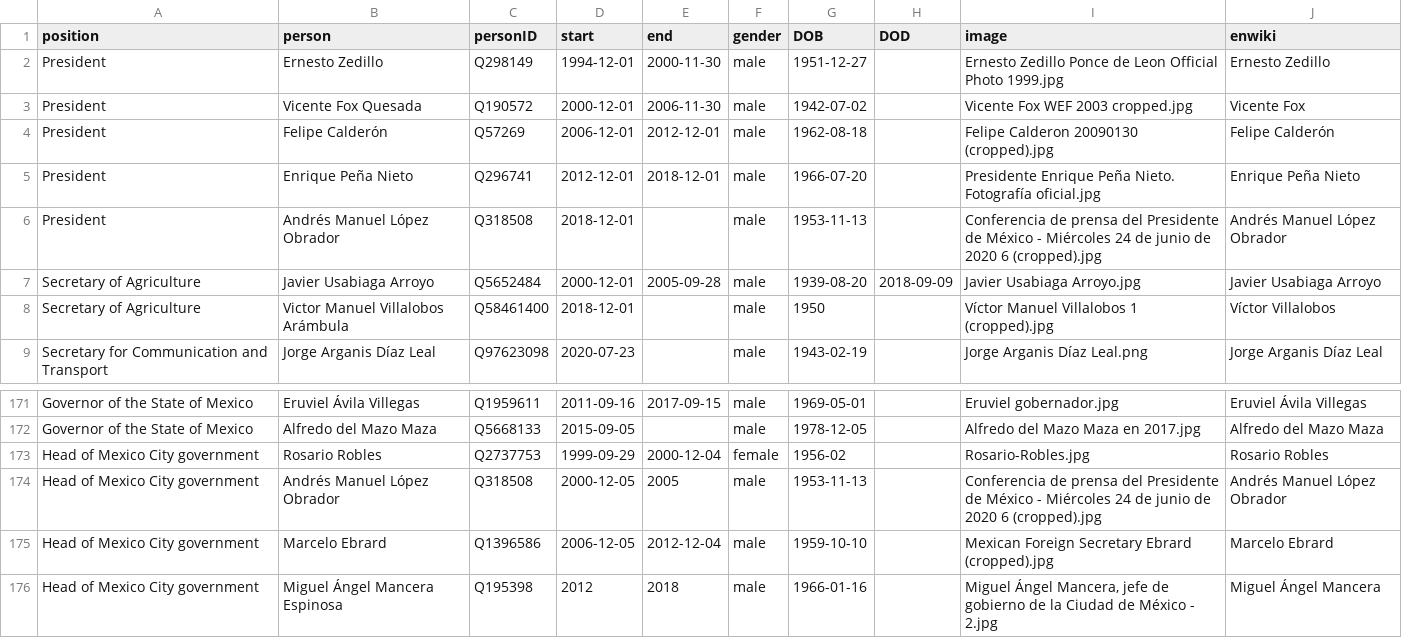
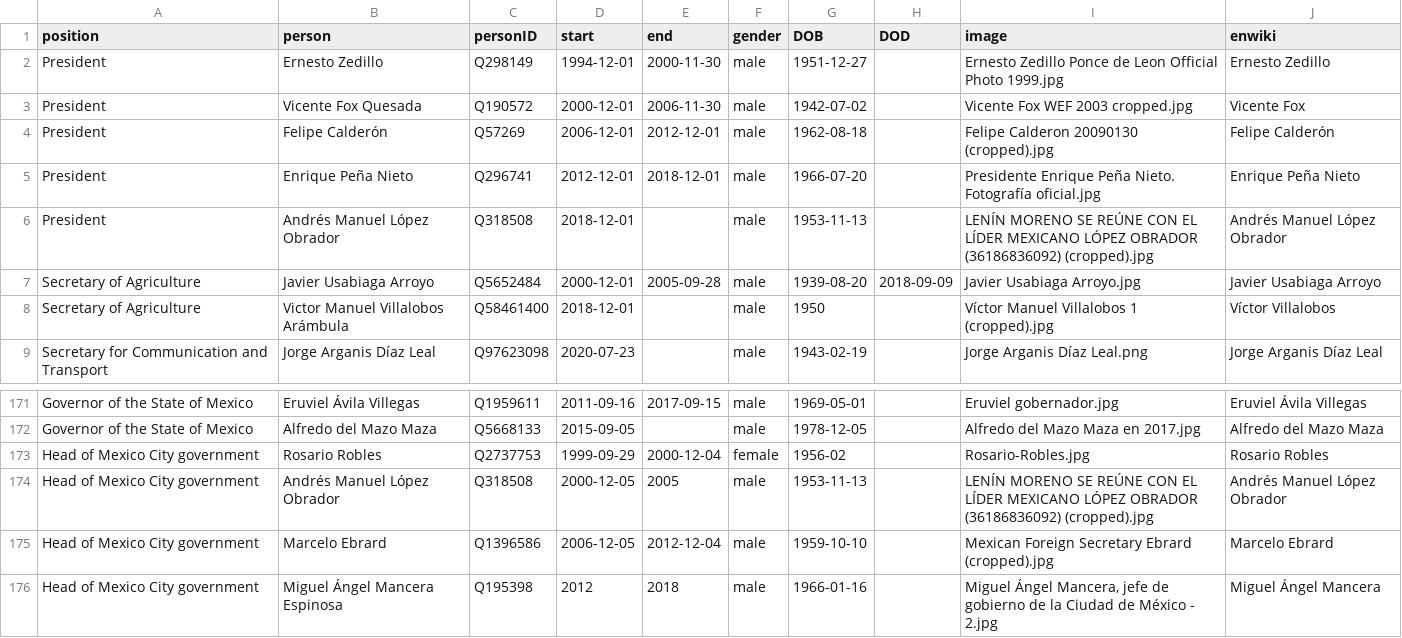
Before and after one commit to every-politician-scrapers/mexico-ministers, a CSV file: html/holders21.csv, drawn as a sheet; only a part is shown, gaps mark what is left out.

```diff
--- a/html/holders21.csv
+++ b/html/holders21.csv
@@ -5,3 +5,3 @@ President,Felipe Calderón,Q57269,2006-12-01,2012-12-01,male,1962-08-18,,Felipe
 President,Enrique Peña Nieto,Q296741,2012-12-01,2018-12-01,male,1966-07-20,,Presidente Enrique Peña Nieto. Fotografía oficial.jpg,Enrique Peña Nieto
-President,Andrés Manuel López Obrador,Q318508,2018-12-01,,male,1953-11-13,,Conferencia de prensa del Presidente de México - Miércoles 24 de junio de 2020 6 (cropped).jpg,Andrés Manuel López Obrador
+President,Andrés Manuel López Obrador,Q318508,2018-12-01,,male,1953-11-13,,LENÍN MORENO SE REÚNE CON EL LÍDER MEXICANO LÓPEZ OBRADOR (36186836092) (cropped).jpg,Andrés Manuel López Obrador
 Secretary of Agriculture,Javier Usabiaga Arroyo,Q5652484,2000-12-01,2005-09-28,male,1939-08-20,2018-09-09,Javier Usabiaga Arroyo.jpg,Javier Usabiaga Arroyo
@@ -173,3 +173,3 @@ Governor of the State of Mexico,Alfredo del Mazo Maza,Q5668133,2015-09-05,,male,
 Head of Mexico City government,Rosario Robles,Q2737753,1999-09-29,2000-12-04,female,1956-02,,Rosario-Robles.jpg,Rosario Robles
-Head of Mexico City government,Andrés Manuel López Obrador,Q318508,2000-12-05,2005,male,1953-11-13,,Conferencia de prensa del Presidente de México - Miércoles 24 de junio de 2020 6 (cropped).jpg,Andrés Manuel López Obrador
+Head of Mexico City government,Andrés Manuel López Obrador,Q318508,2000-12-05,2005,male,1953-11-13,,LENÍN MORENO SE REÚNE CON EL LÍDER MEXICANO LÓPEZ OBRADOR (36186836092) (cropped).jpg,Andrés Manuel López Obrador
 Head of Mexico City government,Marcelo Ebrard,Q1396586,2006-12-05,2012-12-04,male,1959-10-10,,Mexican Foreign Secretary Ebrard (cropped).jpg,Marcelo Ebrard
```
Also changed, not shown: html/current.csv.
